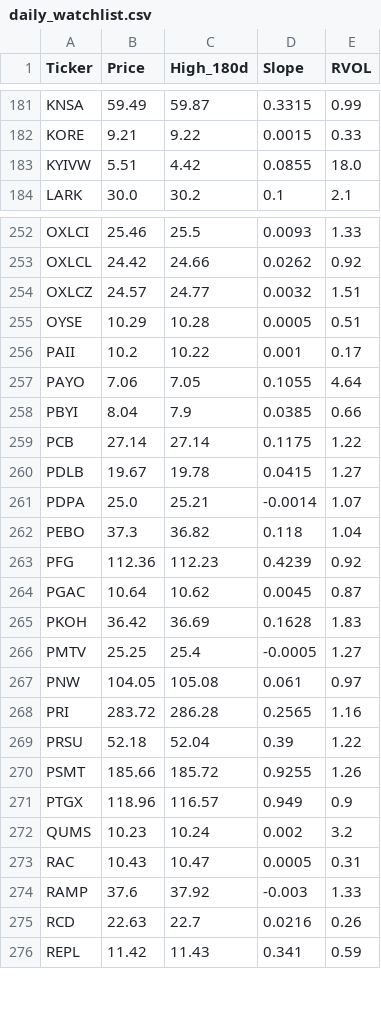
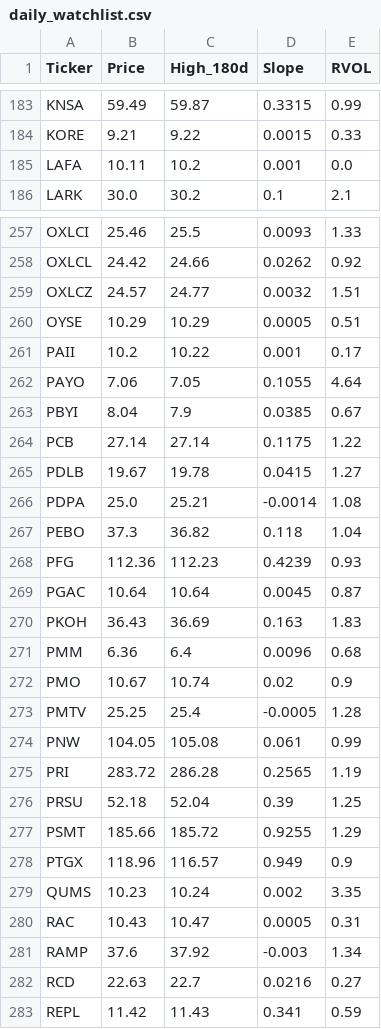
Before and after one commit to akshatsirohiya-arch/my-investment-ai, a CSV file: daily_watchlist.csv, drawn as a sheet; only a part is shown, gaps mark what is left out; the diff covers the shown part only.

```diff
--- a/daily_watchlist.csv
+++ b/daily_watchlist.csv
@@ -182,3 +184,3 @@ KNSA,59.49,59.87,0.3315,0.99
 KORE,9.21,9.22,0.0015,0.33
-KYIVW,5.51,4.42,0.0855,18.0
+LAFA,10.11,10.2,0.001,0.0
 LARK,30.0,30.2,0.1,2.1
@@ -254,23 +259,25 @@ OXLCL,24.42,24.66,0.0262,0.92
 OXLCZ,24.57,24.77,0.0032,1.51
-OYSE,10.29,10.28,0.0005,0.51
+OYSE,10.29,10.29,0.0005,0.51
 PAII,10.2,10.22,0.001,0.17
 PAYO,7.06,7.05,0.1055,4.64
-PBYI,8.04,7.9,0.0385,0.66
+PBYI,8.04,7.9,0.0385,0.67
 PCB,27.14,27.14,0.1175,1.22
 PDLB,19.67,19.78,0.0415,1.27
-PDPA,25.0,25.21,-0.0014,1.07
+PDPA,25.0,25.21,-0.0014,1.08
 PEBO,37.3,36.82,0.118,1.04
-PFG,112.36,112.23,0.4239,0.92
-PGAC,10.64,10.62,0.0045,0.87
-PKOH,36.42,36.69,0.1628,1.83
-PMTV,25.25,25.4,-0.0005,1.27
-PNW,104.05,105.08,0.061,0.97
-PRI,283.72,286.28,0.2565,1.16
-PRSU,52.18,52.04,0.39,1.22
-PSMT,185.66,185.72,0.9255,1.26
+PFG,112.36,112.23,0.4239,0.93
+PGAC,10.64,10.64,0.0045,0.87
+PKOH,36.43,36.69,0.163,1.83
+PMM,6.36,6.4,0.0096,0.68
+PMO,10.67,10.74,0.02,0.9
+PMTV,25.25,25.4,-0.0005,1.28
+PNW,104.05,105.08,0.061,0.99
+PRI,283.72,286.28,0.2565,1.19
+PRSU,52.18,52.04,0.39,1.25
+PSMT,185.66,185.72,0.9255,1.29
 PTGX,118.96,116.57,0.949,0.9
-QUMS,10.23,10.24,0.002,3.2
+QUMS,10.23,10.24,0.002,3.35
 RAC,10.43,10.47,0.0005,0.31
-RAMP,37.6,37.92,-0.003,1.33
-RCD,22.63,22.7,0.0216,0.26
+RAMP,37.6,37.92,-0.003,1.34
+RCD,22.63,22.7,0.0216,0.27
 REPL,11.42,11.43,0.341,0.59
```
Also changed, not shown: 6 added rows, 1 removed row and 120 edited cells elsewhere in this file.
